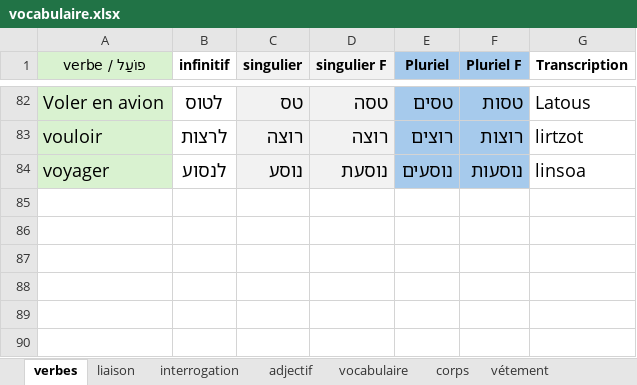
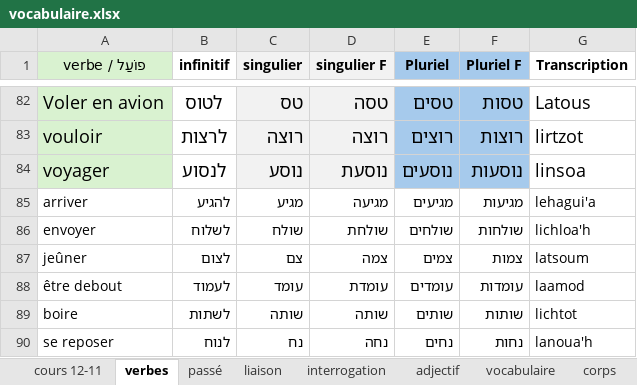
Before and after one commit to MUXOIK/mizoulpan-quiz, an Excel workbook: vocabulaire.xlsx, sheet verbes, drawn as a sheet; only a part is shown, gaps mark what is left out; values as stored, in another font and other column widths than the file's, no borders; the diff names each change by its address in the sheet, - before the commit and + after, or states it on an @@ line.

```diff
--- a/vocabulaire.xlsx (sheet verbes)
+++ b/vocabulaire.xlsx (sheet verbes)
+sheet tab: cours 12-11
+sheet tab: passé
+row 85: arriver | להגיע | מגיע | מגיעה | מגיעים | מגיעות | lehagui'a
+row 86: envoyer | לשלוח | שולח | שולחת | שולחים | שולחות | lichloa'h
+row 87: jeûner | לצום | צם | צמה | צמים | צמות | latsoum
+row 88: être debout | לעמוד | עומד | עומדת | עומדים | עומדות | laamod
+row 89: boire | לשתות | שותה | שותה | שותים | שותות | lichtot
+row 90: se reposer | לנוח | נח | נחה | נחים | נחות | lanoua'h
```
Also changed, not shown: sheet lieux, sheet adjectif, sheet temps, sheet nourriture, sheet liaison, sheet vocabulaire, 2 more sheets, other sheet tabs, leçon.xlsx, 19 other files.
